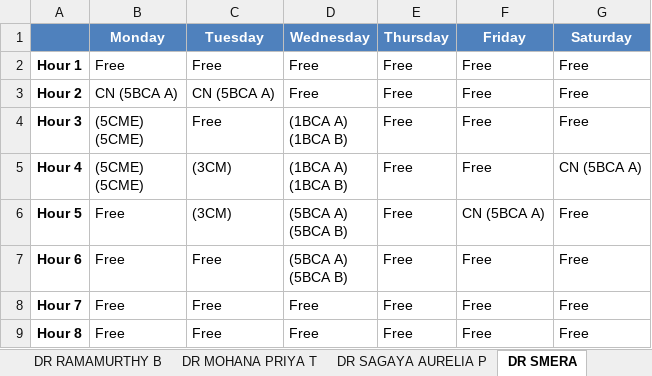
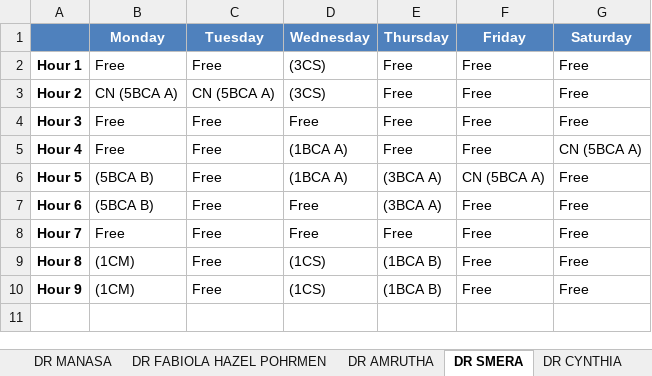
Before and after one commit to ItsKartavyaJ/TIMETABLE, an Excel workbook: teachertimetable.xlsx, sheet DR SMERA, drawn as a sheet; values as stored, in another font and other column widths than the file's, no borders; ↵ is a line break in a cell; the diff names each change by its address in the sheet, - before the commit and + after, or states it on an @@ line.

```diff
--- a/teachertimetable.xlsx (sheet DR SMERA)
+++ b/teachertimetable.xlsx (sheet DR SMERA)
+sheet tab: DR AMRUTHA
-D2:D3 (Wednesday): Free
+D2:D3 (Wednesday): (3CS)
-B4:B5 (Monday): (5CME) ↵ (5CME)
+B4:B5 (Monday): Free
-D4 (Wednesday): (1BCA A) ↵ (1BCA B)
+D4 (Wednesday): Free
-C5:C6 (Tuesday): (3CM)
+C5:C6 (Tuesday): Free
-D5 (Wednesday): (1BCA A) ↵ (1BCA B)
+D5 (Wednesday): (1BCA A)
-B6:B7 (Monday): Free
+B6:B7 (Monday): (5BCA B)
-D6 (Wednesday): (5BCA A) ↵ (5BCA B)
+D6 (Wednesday): (1BCA A)
-E6:E7 (Thursday): Free
+E6:E7 (Thursday): (3BCA A)
-D7 (Wednesday): (5BCA A) ↵ (5BCA B)
+D7 (Wednesday): Free
-B9 (Monday): Free
+B9 (Monday): (1CM)
-D9 (Wednesday): Free
+D9 (Wednesday): (1CS)
-E9 (Thursday): Free
+E9 (Thursday): (1BCA B)
+row 10: Hour 9 | (1CM) | Free | (1CS) | (1BCA B) | Free | Free
```
Also changed, not shown: sheet DR LOKESHWARAN, sheet DR CHANTI, sheet DR AROKIA PAUL RAJAN R, sheet DR BEAULAH SOUNDARABAI P, sheet DR FABIOLA HAZEL POHRMEN, sheet DR NISMON RIO R, 17 more sheets, other sheet tabs, timetable.xlsx, 2 other files.
